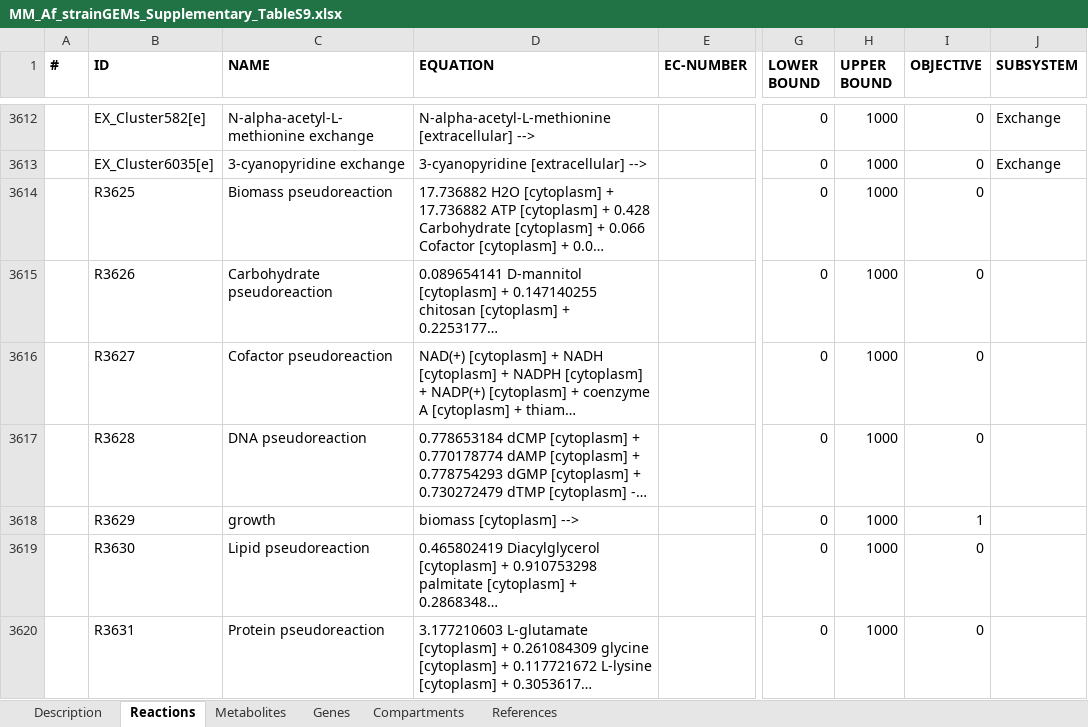
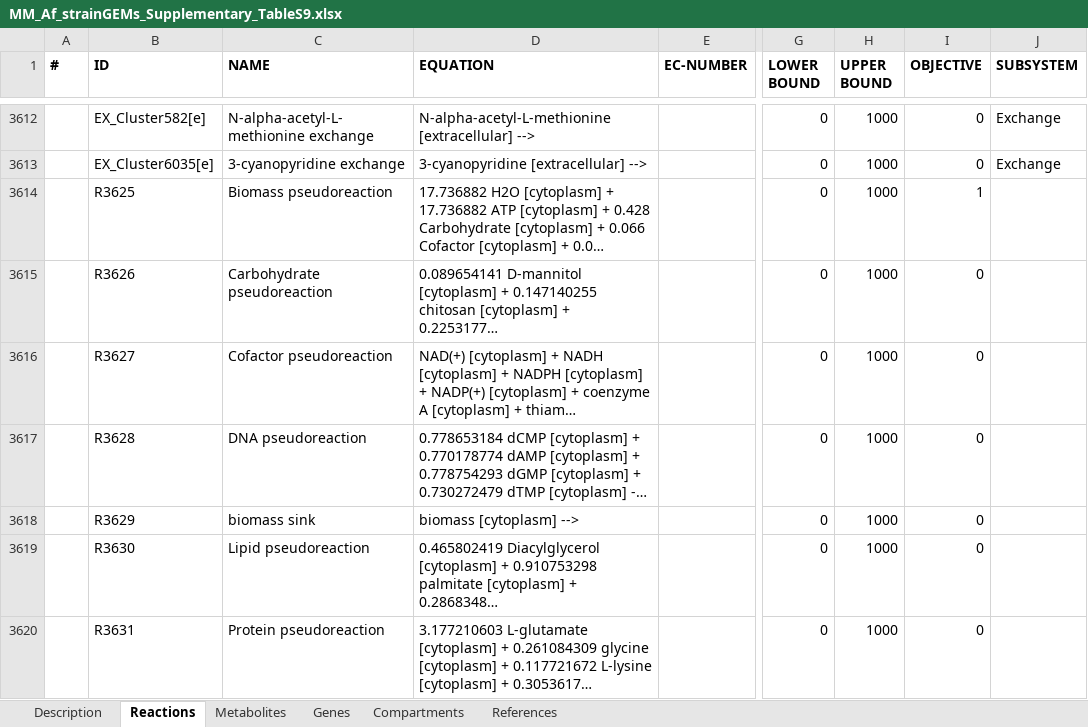
Before and after one commit to mohammadmirhakkak/A_fumigatus_GEM, an Excel workbook: dat/MM_Af_strainGEMs_Supplementary_TableS9.xlsx, sheet Reactions, drawn as a sheet; only a part is shown, gaps mark what is left out; long unchanged cells end in …; values as stored, in another font and other column widths than the file's, no borders; the diff names each change by its address in the sheet, - before the commit and + after, or states it on an @@ line.

```diff
--- a/dat/MM_Af_strainGEMs_Supplementary_TableS9.xlsx (sheet Reactions)
+++ b/dat/MM_Af_strainGEMs_Supplementary_TableS9.xlsx (sheet Reactions)
-I3614 (OBJECTIVE): 0
+I3614 (OBJECTIVE): 1
-C3618 (NAME): growth
+C3618 (NAME): biomass sink
-I3618 (OBJECTIVE): 1
+I3618 (OBJECTIVE): 0
```
Also changed, not shown: sheet Metabolites.
